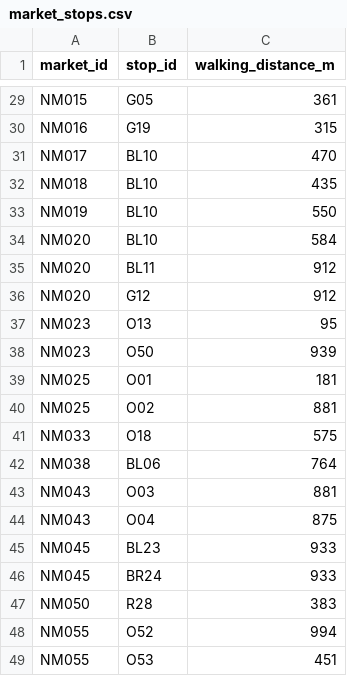
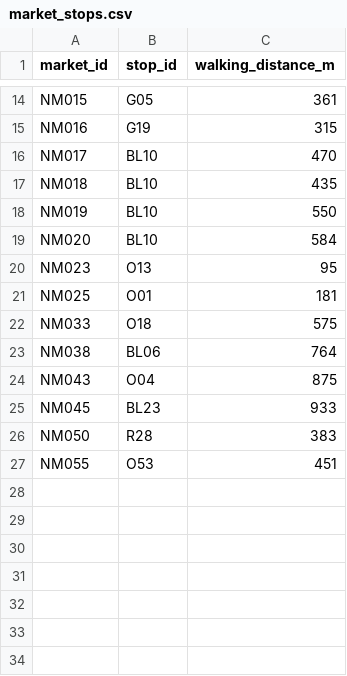
Before and after one commit to eason-hongyiyeh/Multi-objective-route-optimization, a CSV file: night_markets/market_stops.csv, drawn as a sheet; only a part is shown, gaps mark what is left out; the diff covers the shown part only; the diff names each change by its address in the sheet, - before the commit and + after, or states it on an @@ line.

```diff
--- a/night_markets/market_stops.csv
+++ b/night_markets/market_stops.csv
-row 35: NM020 | BL11 | 912
-row 36: NM020 | G12 | 912
-row 38: NM023 | O50 | 939
-row 40: NM025 | O02 | 881
-row 43: NM043 | O03 | 881
-row 46: NM045 | BR24 | 933
-row 48: NM055 | O52 | 994
```
Also changed, not shown: 15 removed rows elsewhere in this file, 2 other files.
